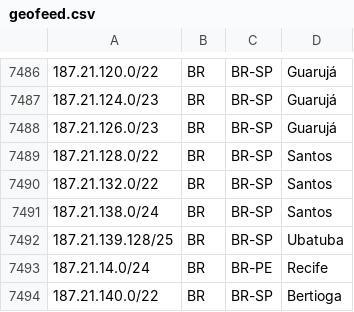
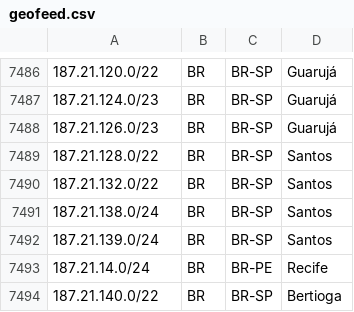
Before and after one commit to rtanajura/geofeed, a CSV file: geofeed.csv, drawn as a sheet; only a part is shown, gaps mark what is left out.

Commit message:
Update IPv4 Address 13960899

```diff
--- a/geofeed.csv
+++ b/geofeed.csv
@@ -7491,3 +7491,3 @@
 187.21.138.0/24,BR,BR-SP,Santos,
-187.21.139.128/25,BR,BR-SP,Ubatuba,
+187.21.139.0/24,BR,BR-SP,Santos,
 187.21.14.0/24,BR,BR-PE,Recife,
```
